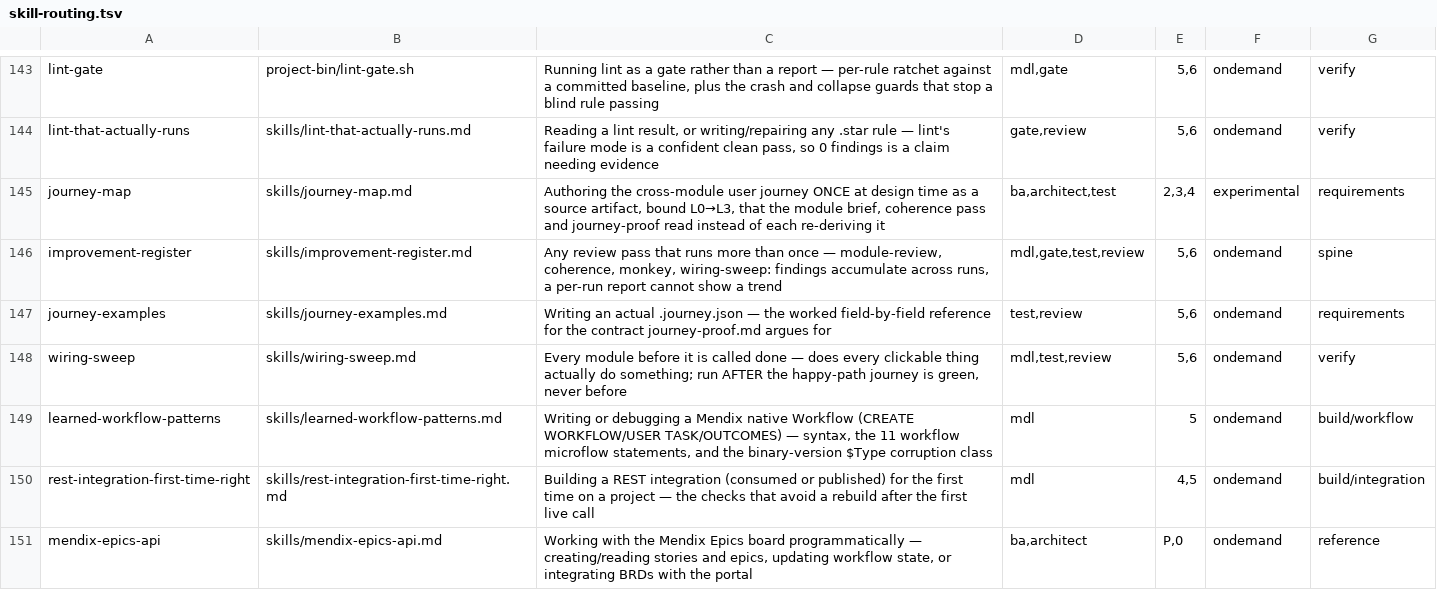
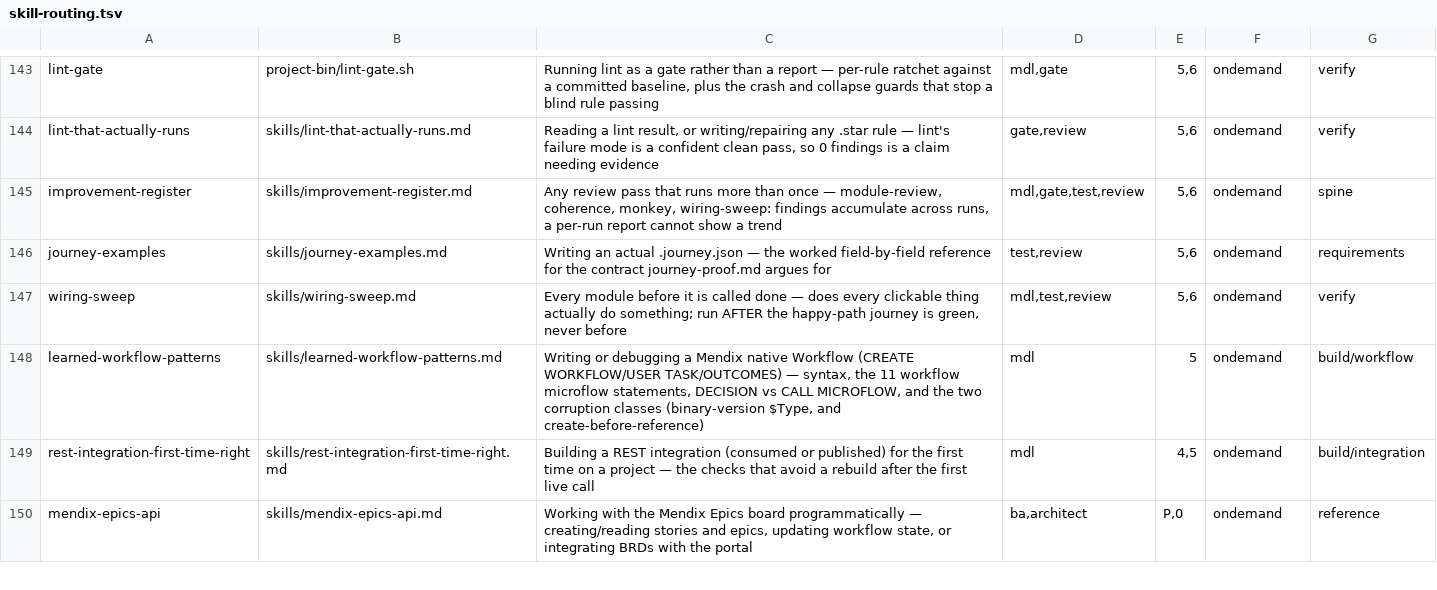
Before and after one commit to MendixMau/mxcli-project-toolkit, a TSV file: bin/lib/skill-routing.tsv, drawn as a sheet; only a part is shown, gaps mark what is left out.

```diff
--- a/bin/lib/skill-routing.tsv
+++ b/bin/lib/skill-routing.tsv
@@ -144,3 +144,2 @@ lint-gate	project-bin/lint-gate.sh	Running lint as a gate rather than a report
 lint-that-actually-runs	skills/lint-that-actually-runs.md	Reading a lint result, or writing/repairing any .star rule — lint's failure mode is a confident clean pass, so 0 findings is a claim needing evidence	gate,review	5,6	ondemand	verify
-journey-map	skills/journey-map.md	Authoring the cross-module user journey ONCE at design time as a source artifact, bound L0→L3, that the module brief, coherence pass and journey-proof read instead of each re-deriving it	ba,architect,test	2,3,4	experimental	requirements
 improvement-register	skills/improvement-register.md	Any review pass that runs more than once — module-review, coherence, monkey, wiring-sweep: findings accumulate across runs, a per-run report cannot show a trend	mdl,gate,test,review	5,6	ondemand	spine
@@ -148,3 +147,3 @@ journey-examples	skills/journey-examples.md	Writing an actual .journey.json —
 wiring-sweep	skills/wiring-sweep.md	Every module before it is called done — does every clickable thing actually do something; run AFTER the happy-path journey is green, never before	mdl,test,review	5,6	ondemand	verify
-learned-workflow-patterns	skills/learned-workflow-patterns.md	Writing or debugging a Mendix native Workflow (CREATE WORKFLOW/USER TASK/OUTCOMES) — syntax, the 11 workflow microflow statements, and the binary-version $Type corruption class	mdl	5	ondemand	build/workflow
+learned-workflow-patterns	skills/learned-workflow-patterns.md	Writing or debugging a Mendix native Workflow (CREATE WORKFLOW/USER TASK/OUTCOMES) — syntax, the 11 workflow microflow statements, DECISION vs CALL MICROFLOW, and the two corruption classes (binary-version $Type, and create-before-reference)	mdl	5	ondemand	build/workflow
 rest-integration-first-time-right	skills/rest-integration-first-time-right.md	Building a REST integration (consumed or published) for the first time on a project — the checks that avoid a rebuild after the first live call	mdl	4,5	ondemand	build/integration
```
Also changed, not shown: 5 other files.
